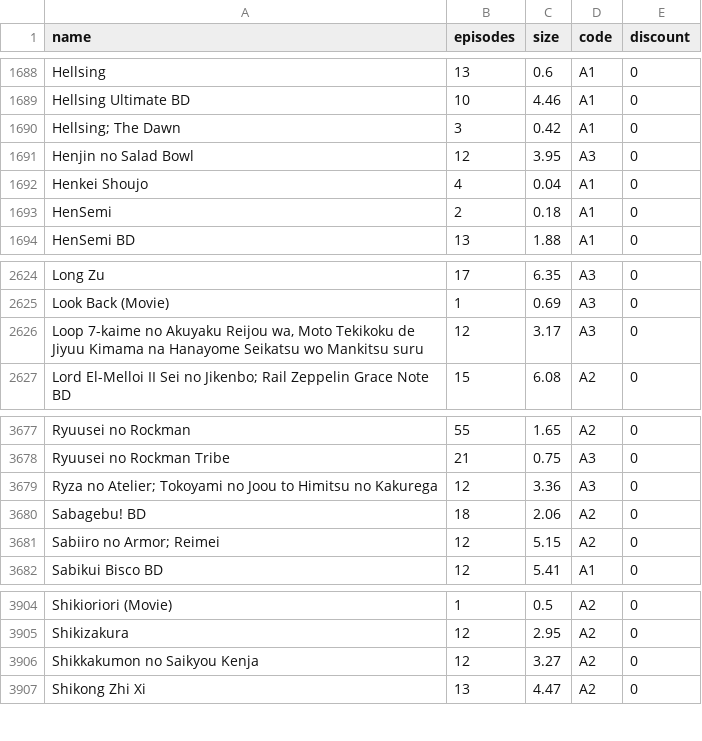
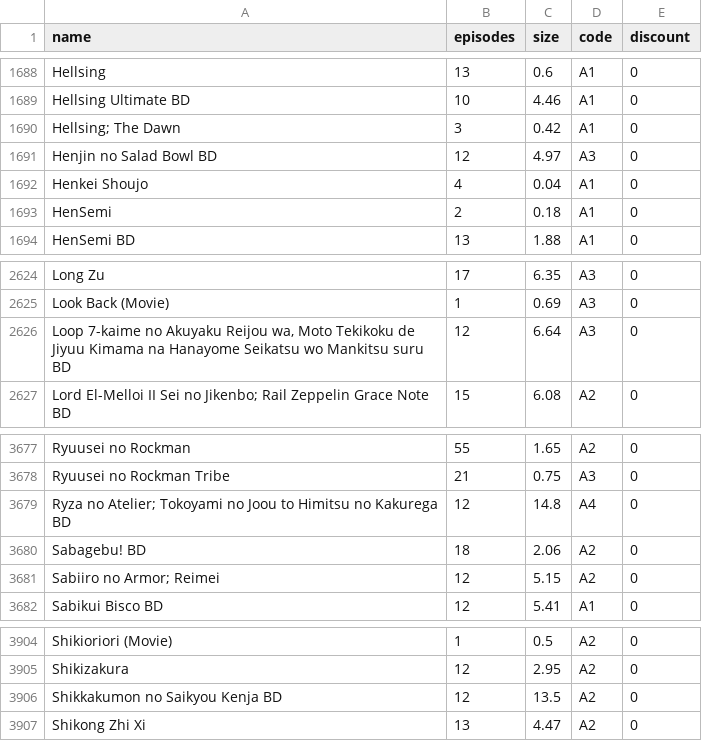
Before and after one commit to Tofan02/anime_store, a CSV file: data/anime-16112025.csv (was data/anime-13112025.csv), drawn as a sheet; only a part is shown, gaps mark what is left out; the diff covers the shown part only.

```diff
--- a/data/anime-13112025.csv
+++ b/data/anime-16112025.csv
@@ -1690,3 +1690,3 @@ Hellsing Ultimate BD;10;4.46;A1;0
 "Hellsing; The Dawn";3;0.42;A1;0
-Henjin no Salad Bowl;12;3.95;A3;0
+Henjin no Salad Bowl BD;12;4.97;A3;0
 Henkei Shoujo;4;0.04;A1;0
@@ -2625,3 +2625,3 @@ Long Zu;17;6.35;A3;0
 Look Back (Movie);1;0.69;A3;0
-Loop 7-kaime no Akuyaku Reijou wa, Moto Tekikoku de Jiyuu Kimama na Hanayome Seikatsu wo Mankitsu suru;12;3.17;A3;0
+Loop 7-kaime no Akuyaku Reijou wa, Moto Tekikoku de Jiyuu Kimama na Hanayome Seikatsu wo Mankitsu suru BD;12;6.64;A3;0
 "Lord El-Melloi II Sei no Jikenbo; Rail Zeppelin Grace Note BD";15;6.08;A2;0
@@ -3678,3 +3678,3 @@ Ryuusei no Rockman;55;1.65;A2;0
 Ryuusei no Rockman Tribe;21;0.75;A3;0
-"Ryza no Atelier; Tokoyami no Joou to Himitsu no Kakurega";12;3.36;A3;0
+"Ryza no Atelier; Tokoyami no Joou to Himitsu no Kakurega BD";12;14.8;A4;0
 Sabagebu! BD;18;2.06;A2;0
@@ -3905,3 +3905,3 @@ Shikioriori (Movie);1;0.5;A2;0
 Shikizakura;12;2.95;A2;0
-Shikkakumon no Saikyou Kenja;12;3.27;A2;0
+Shikkakumon no Saikyou Kenja BD;12;13.5;A2;0
 Shikong Zhi Xi;13;4.47;A2;0
```
Also changed, not shown: 15 edited cells elsewhere in this file, 1 other file.
